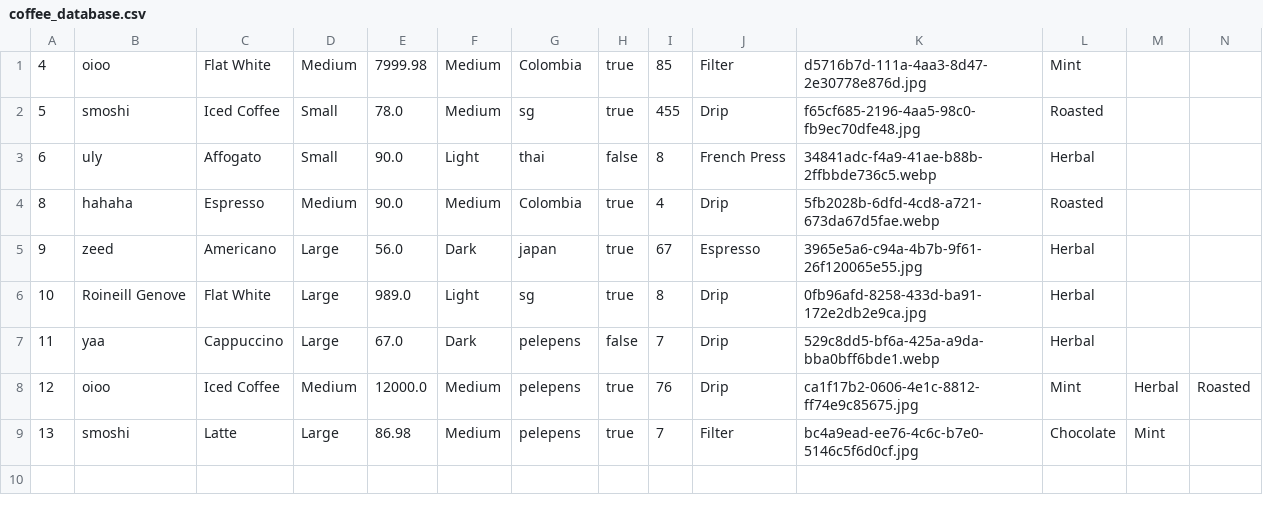
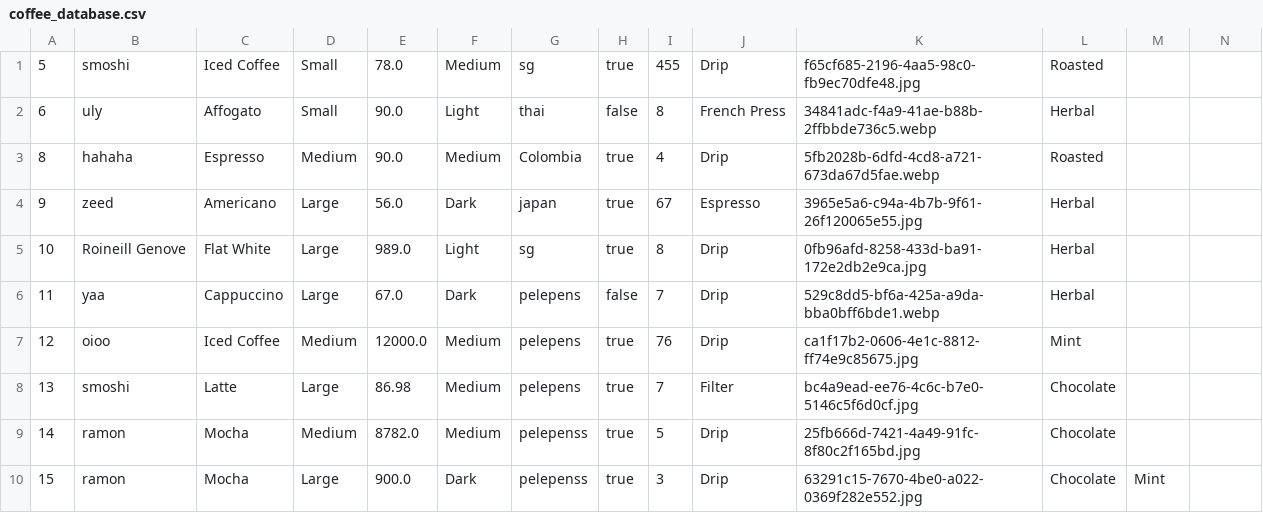
Before and after one commit to smoshi02/compro2, a CSV file: data/coffee_database.csv, drawn as a sheet.

```diff
--- a/data/coffee_database.csv
+++ b/data/coffee_database.csv
@@ -1,2 +1 @@
-4,oioo,Flat White,Medium,7999.98,Medium,Colombia,true,85,Filter,d5716b7d-111a-4aa3-8d47-2e30778e876d.jpg,Mint
 5,smoshi,Iced Coffee,Small,78.0,Medium,sg,true,455,Drip,f65cf685-2196-4aa5-98c0-fb9ec70dfe48.jpg,Roasted
@@ -7,3 +6,5 @@
 11,yaa,Cappuccino,Large,67.0,Dark,pelepens,false,7,Drip,529c8dd5-bf6a-425a-a9da-bba0bff6bde1.webp,Herbal
-12,oioo,Iced Coffee,Medium,12000.0,Medium,pelepens,true,76,Drip,ca1f17b2-0606-4e1c-8812-ff74e9c85675.jpg,Mint,Herbal,Roasted
-13,smoshi,Latte,Large,86.98,Medium,pelepens,true,7,Filter,bc4a9ead-ee76-4c6c-b7e0-5146c5f6d0cf.jpg,Chocolate,Mint
+12,oioo,Iced Coffee,Medium,12000.0,Medium,pelepens,true,76,Drip,ca1f17b2-0606-4e1c-8812-ff74e9c85675.jpg,Mint
+13,smoshi,Latte,Large,86.98,Medium,pelepens,true,7,Filter,bc4a9ead-ee76-4c6c-b7e0-5146c5f6d0cf.jpg,Chocolate
+14,ramon,Mocha,Medium,8782.0,Medium,pelepenss,true,5,Drip,25fb666d-7421-4a49-91fc-8f80c2f165bd.jpg,Chocolate
+15,ramon,Mocha,Large,900.0,Dark,pelepenss,true,3,Drip,63291c15-7670-4be0-a022-0369f282e552.jpg,Chocolate,Mint
```
Also changed, not shown: 6 other files.
